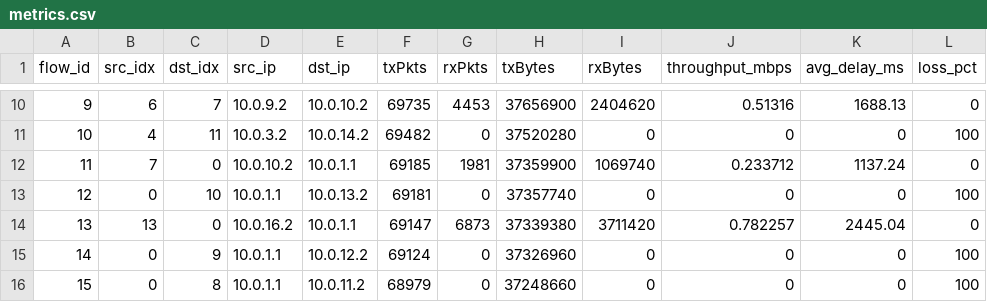
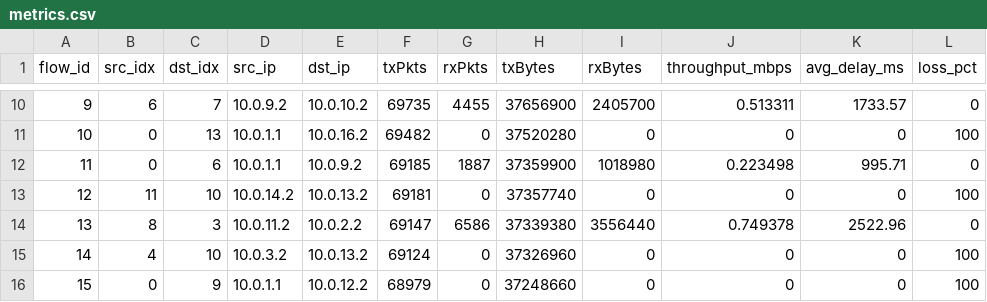
Before and after one commit to Dheeraj-Murthy/NHPC-project, a CSV file: model_results/load_balanced_sp/metrics.csv, drawn as a sheet; only a part is shown, gaps mark what is left out; the diff covers the shown part only.

```diff
--- a/model_results/load_balanced_sp/metrics.csv
+++ b/model_results/load_balanced_sp/metrics.csv
@@ -10,7 +10,7 @@ flow_id,src_idx,dst_idx,src_ip,dst_ip,txPkts,rxPkts,txBytes,rxBytes,throughput_m
-9,6,7,10.0.9.2,10.0.10.2,69735,4453,37656900,2404620,0.51316,1688.13,0
-10,4,11,10.0.3.2,10.0.14.2,69482,0,37520280,0,0,0,100
-11,7,0,10.0.10.2,10.0.1.1,69185,1981,37359900,1069740,0.233712,1137.24,0
-12,0,10,10.0.1.1,10.0.13.2,69181,0,37357740,0,0,0,100
-13,13,0,10.0.16.2,10.0.1.1,69147,6873,37339380,3711420,0.782257,2445.04,0
-14,0,9,10.0.1.1,10.0.12.2,69124,0,37326960,0,0,0,100
-15,0,8,10.0.1.1,10.0.11.2,68979,0,37248660,0,0,0,100
+9,6,7,10.0.9.2,10.0.10.2,69735,4455,37656900,2405700,0.513311,1733.57,0
+10,0,13,10.0.1.1,10.0.16.2,69482,0,37520280,0,0,0,100
+11,0,6,10.0.1.1,10.0.9.2,69185,1887,37359900,1018980,0.223498,995.71,0
+12,11,10,10.0.14.2,10.0.13.2,69181,0,37357740,0,0,0,100
+13,8,3,10.0.11.2,10.0.2.2,69147,6586,37339380,3556440,0.749378,2522.96,0
+14,4,10,10.0.3.2,10.0.13.2,69124,0,37326960,0,0,0,100
+15,0,9,10.0.1.1,10.0.12.2,68979,0,37248660,0,0,0,100
```
Also changed, not shown: 88 edited cells elsewhere in this file, model_results/max_flow/metrics.csv, model_results/min_cost_max_flow/metrics.csv, 48 other files.
